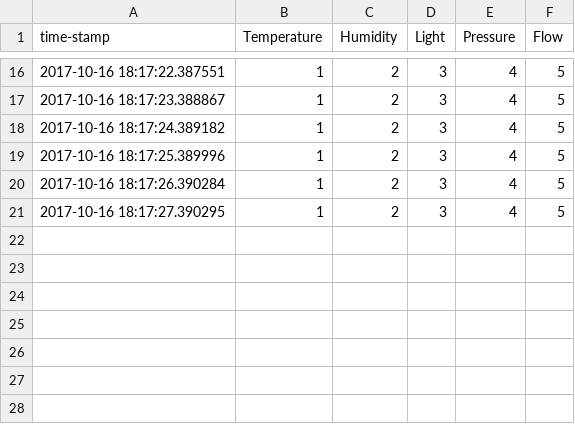
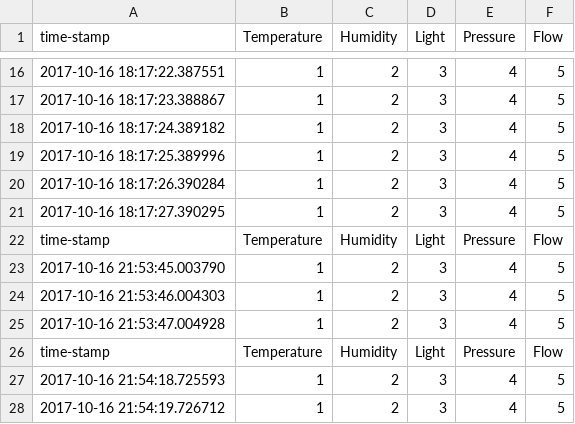
Before and after one commit to GarethSharpe/logger, a CSV file: logger-10-2017.csv, drawn as a sheet; only a part is shown, gaps mark what is left out; the diff names each change by its address in the sheet, - before the commit and + after, or states it on an @@ line.

```diff
--- a/logger-10-2017.csv
+++ b/logger-10-2017.csv
+row 22: time-stamp | Temperature | Humidity | Light | Pressure | Flow
+row 23: 2017-10-16 21:53:45.003790 | 1 | 2 | 3 | 4 | 5
+row 24: 2017-10-16 21:53:46.004303 | 1 | 2 | 3 | 4 | 5
+row 25: 2017-10-16 21:53:47.004928 | 1 | 2 | 3 | 4 | 5
+row 26: time-stamp | Temperature | Humidity | Light | Pressure | Flow
+row 27: 2017-10-16 21:54:18.725593 | 1 | 2 | 3 | 4 | 5
+row 28: 2017-10-16 21:54:19.726712 | 1 | 2 | 3 | 4 | 5
```
Also changed, not shown: 1 other file.
